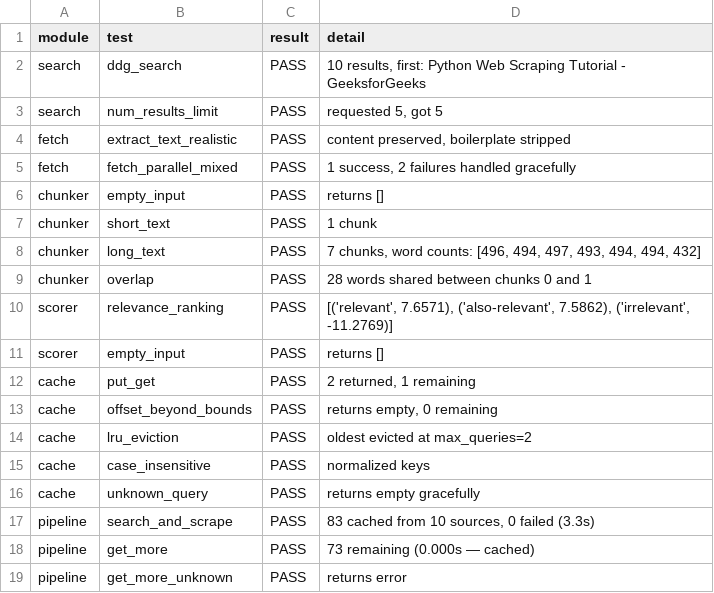
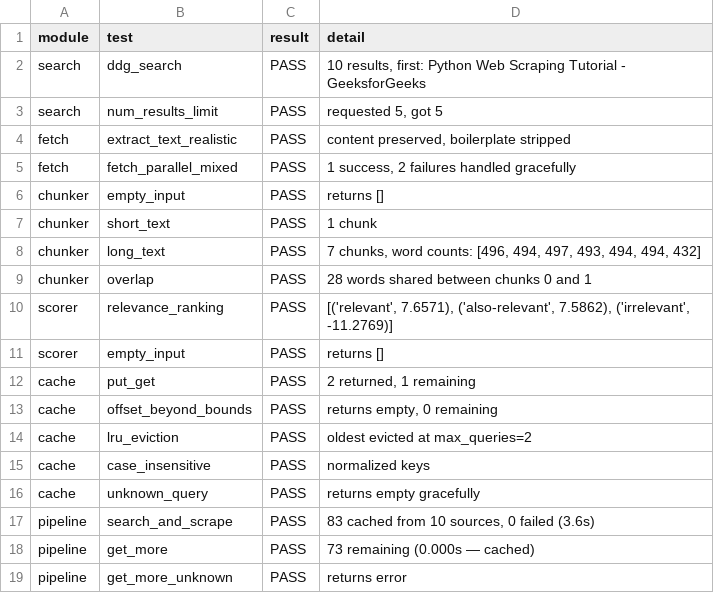
Before and after one commit to jalliet/ferret, a CSV file: data/results_orchestrator_smoke.csv, drawn as a sheet.

```diff
--- a/data/results_orchestrator_smoke.csv
+++ b/data/results_orchestrator_smoke.csv
@@ -16,3 +16,3 @@ cache,case_insensitive,PASS,normalized keys
 cache,unknown_query,PASS,returns empty gracefully
-pipeline,search_and_scrape,PASS,"83 cached from 10 sources, 0 failed (3.3s)"
+pipeline,search_and_scrape,PASS,"83 cached from 10 sources, 0 failed (3.6s)"
 pipeline,get_more,PASS,73 remaining (0.000s — cached)
```
Also changed, not shown: 7 other files.
